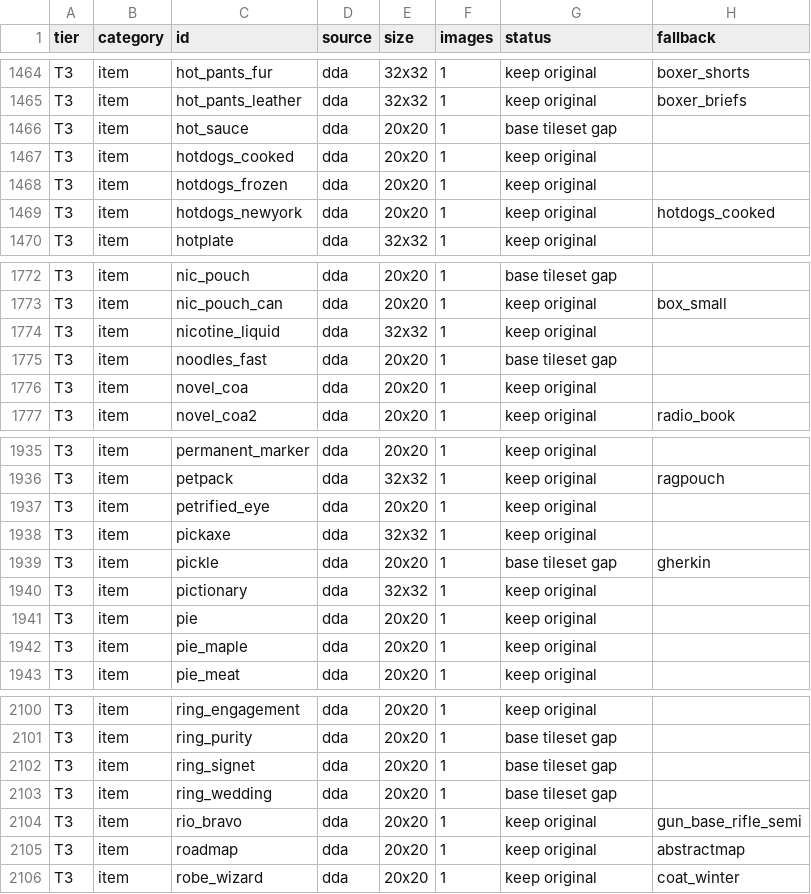
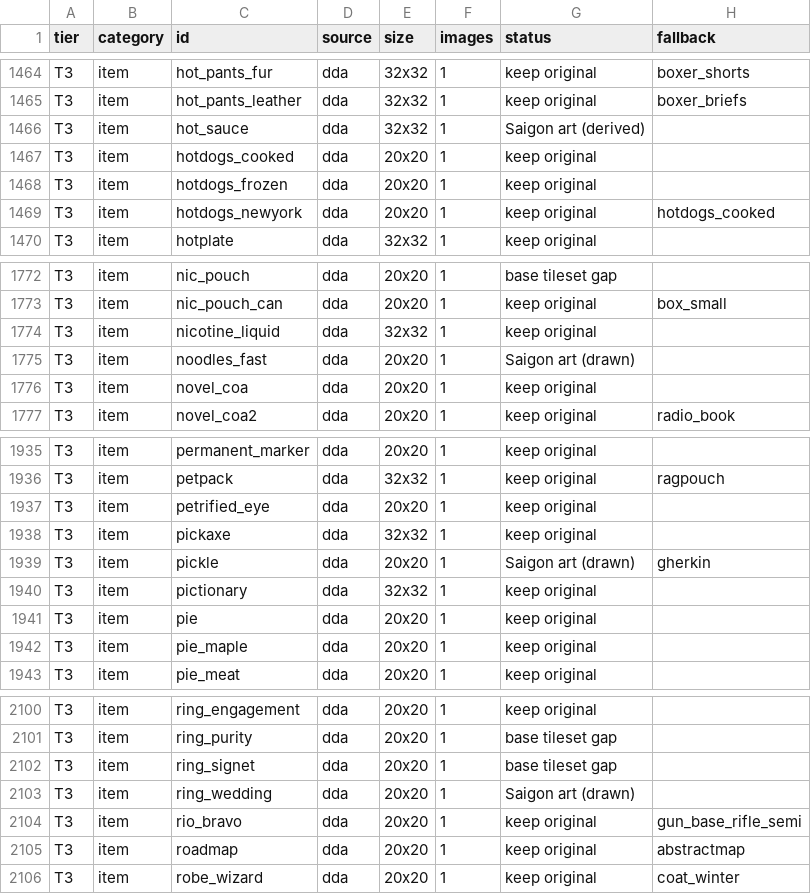
Before and after one commit to andy1912/Cataclysm-DDA, a CSV file: doc/saigon/art/sprite_revision_list.csv, drawn as a sheet; only a part is shown, gaps mark what is left out.

```diff
--- a/doc/saigon/art/sprite_revision_list.csv
+++ b/doc/saigon/art/sprite_revision_list.csv
@@ -1465,3 +1465,3 @@ T3,item,hot_pants_fur,dda,32x32,1,keep original,boxer_shorts
 T3,item,hot_pants_leather,dda,32x32,1,keep original,boxer_briefs
-T3,item,hot_sauce,dda,20x20,1,base tileset gap,
+T3,item,hot_sauce,dda,32x32,1,Saigon art (derived),
 T3,item,hotdogs_cooked,dda,20x20,1,keep original,
@@ -1774,3 +1774,3 @@ T3,item,nic_pouch_can,dda,20x20,1,keep original,box_small
 T3,item,nicotine_liquid,dda,32x32,1,keep original,
-T3,item,noodles_fast,dda,20x20,1,base tileset gap,
+T3,item,noodles_fast,dda,20x20,1,Saigon art (drawn),
 T3,item,novel_coa,dda,20x20,1,keep original,
@@ -1938,3 +1938,3 @@ T3,item,petrified_eye,dda,20x20,1,keep original,
 T3,item,pickaxe,dda,32x32,1,keep original,
-T3,item,pickle,dda,20x20,1,base tileset gap,gherkin
+T3,item,pickle,dda,20x20,1,Saigon art (drawn),gherkin
 T3,item,pictionary,dda,32x32,1,keep original,
@@ -2102,3 +2102,3 @@ T3,item,ring_purity,dda,20x20,1,base tileset gap,
 T3,item,ring_signet,dda,20x20,1,base tileset gap,
-T3,item,ring_wedding,dda,20x20,1,base tileset gap,
+T3,item,ring_wedding,dda,20x20,1,Saigon art (drawn),
 T3,item,rio_bravo,dda,20x20,1,keep original,gun_base_rifle_semi
```
Also changed, not shown: 59 other files.
